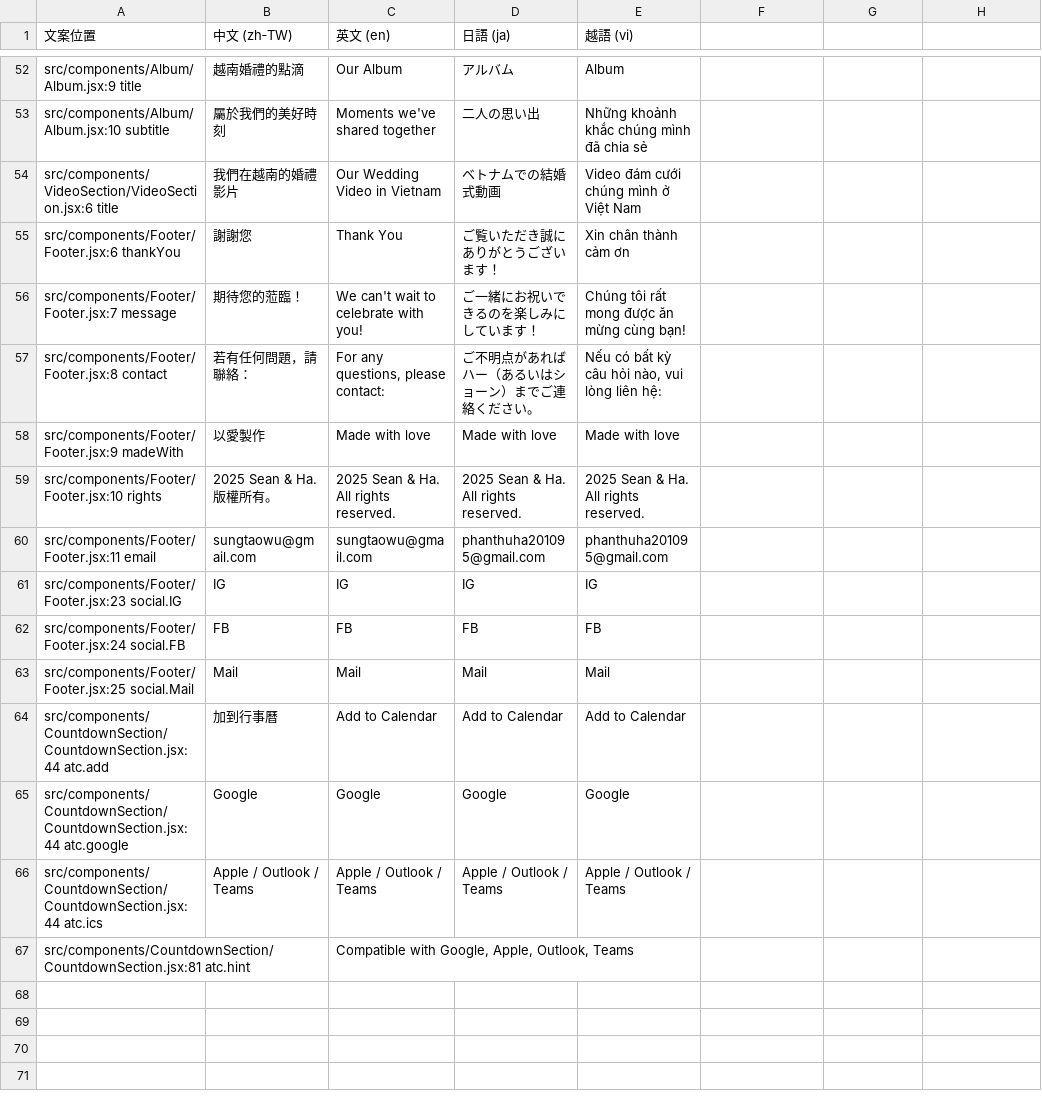
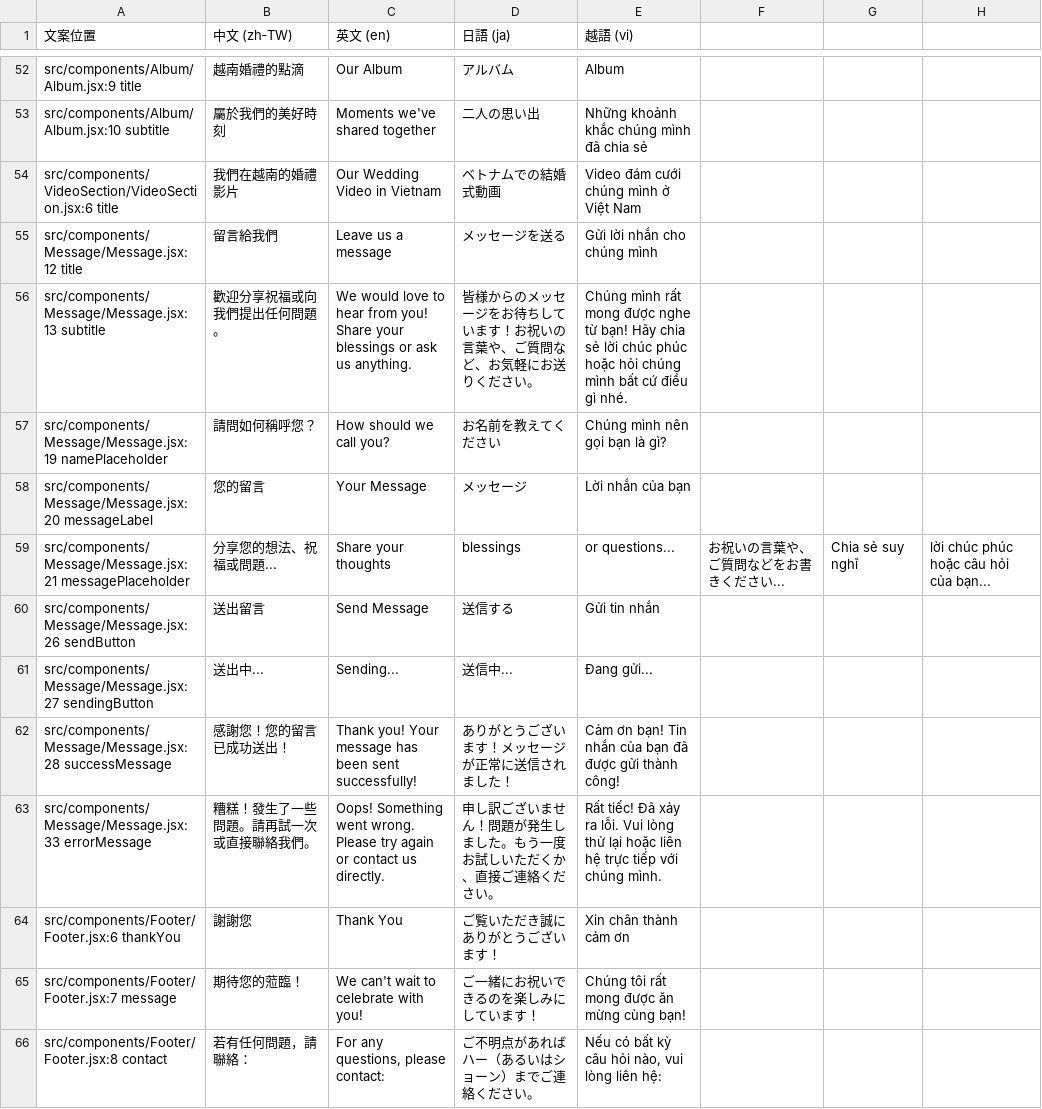
Before and after one commit to seanst11/wedding-web, a CSV file: TEXT_1.csv, drawn as a sheet; only a part is shown, gaps mark what is left out; the shorter side is filled out with more unchanged rows.

```diff
--- a/TEXT_1.csv
+++ b/TEXT_1.csv
@@ -64,2 +64,11 @@ src/components/Album/Album.jsx:10 subtitle,屬於我們的美好時刻,Moments w
 src/components/VideoSection/VideoSection.jsx:6 title,我們在越南的婚禮影片,Our Wedding Video in Vietnam,ベトナムでの結婚式動画,Video đám cưới chúng mình ở Việt Nam
+src/components/Message/Message.jsx:12 title,留言給我們,Leave us a message,メッセージを送る,Gửi lời nhắn cho chúng mình
+src/components/Message/Message.jsx:13 subtitle,歡迎分享祝福或向我們提出任何問題。,We would love to hear from you! Share your blessings or ask us anything.,皆様からのメッセージをお待ちしています！お祝いの言葉や、ご質問など、お気軽にお送りください。,Chúng mình rất mong được nghe từ bạn! Hãy chia sẻ lời chúc phúc hoặc hỏi chúng mình bất cứ điều gì nhé.
+src/components/Message/Message.jsx:19 namePlaceholder,請問如何稱呼您？,How should we call you?,お名前を教えてください,Chúng mình nên gọi bạn là gì?
+src/components/Message/Message.jsx:20 messageLabel,您的留言,Your Message,メッセージ,Lời nhắn của bạn
+src/components/Message/Message.jsx:21 messagePlaceholder,分享您的想法、祝福或問題...,Share your thoughts, blessings, or questions...,お祝いの言葉や、ご質問などをお書きください...,Chia sẻ suy nghĩ, lời chúc phúc hoặc câu hỏi của bạn...
+src/components/Message/Message.jsx:26 sendButton,送出留言,Send Message,送信する,Gửi tin nhắn
+src/components/Message/Message.jsx:27 sendingButton,送出中...,Sending...,送信中...,Đang gửi...
+src/components/Message/Message.jsx:28 successMessage,感謝您！您的留言已成功送出！,Thank you! Your message has been sent successfully!,ありがとうございます！メッセージが正常に送信されました！,Cảm ơn bạn! Tin nhắn của bạn đã được gửi thành công!
+src/components/Message/Message.jsx:33 errorMessage,糟糕！發生了一些問題。請再試一次或直接聯絡我們。,Oops! Something went wrong. Please try again or contact us directly.,申し訳ございません！問題が発生しました。もう一度お試しいただくか、直接ご連絡ください。,Rất tiếc! Đã xảy ra lỗi. Vui lòng thử lại hoặc liên hệ trực tiếp với chúng mình.
 src/components/Footer/Footer.jsx:6 thankYou,謝謝您,Thank You,ご覧いただき誠にありがとうございます！,Xin chân thành cảm ơn
```
Also changed, not shown: 10 other files.
